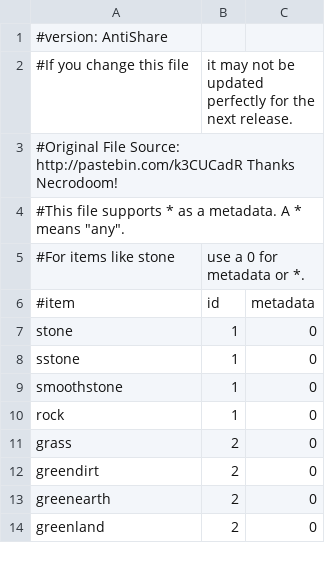
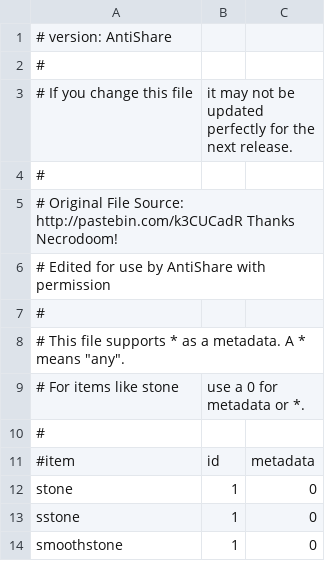
Before and after one commit to turt2live/AntiShare, a CSV file: src/main/resources/items.csv, drawn as a sheet; only a part is shown; the shorter side is filled out with more unchanged rows.

Commit message:
Change header

```diff
--- a/src/main/resources/items.csv
+++ b/src/main/resources/items.csv
@@ -1,6 +1,11 @@
-#version: AntiShare
-#If you change this file, it may not be updated perfectly for the next release.
-#Original File Source: http://pastebin.com/k3CUCadR    Thanks Necrodoom!
-#This file supports * as a metadata. A * means "any".
-#For items like stone, use a 0 for metadata or *.
+# version: AntiShare
+#
+# If you change this file, it may not be updated perfectly for the next release.
+#
+# Original File Source: http://pastebin.com/k3CUCadR    Thanks Necrodoom!
+# Edited for use by AntiShare with permission
+#
+# This file supports * as a metadata. A * means "any".
+# For items like stone, use a 0 for metadata or *.
+#
 #item,id,metadata
```
